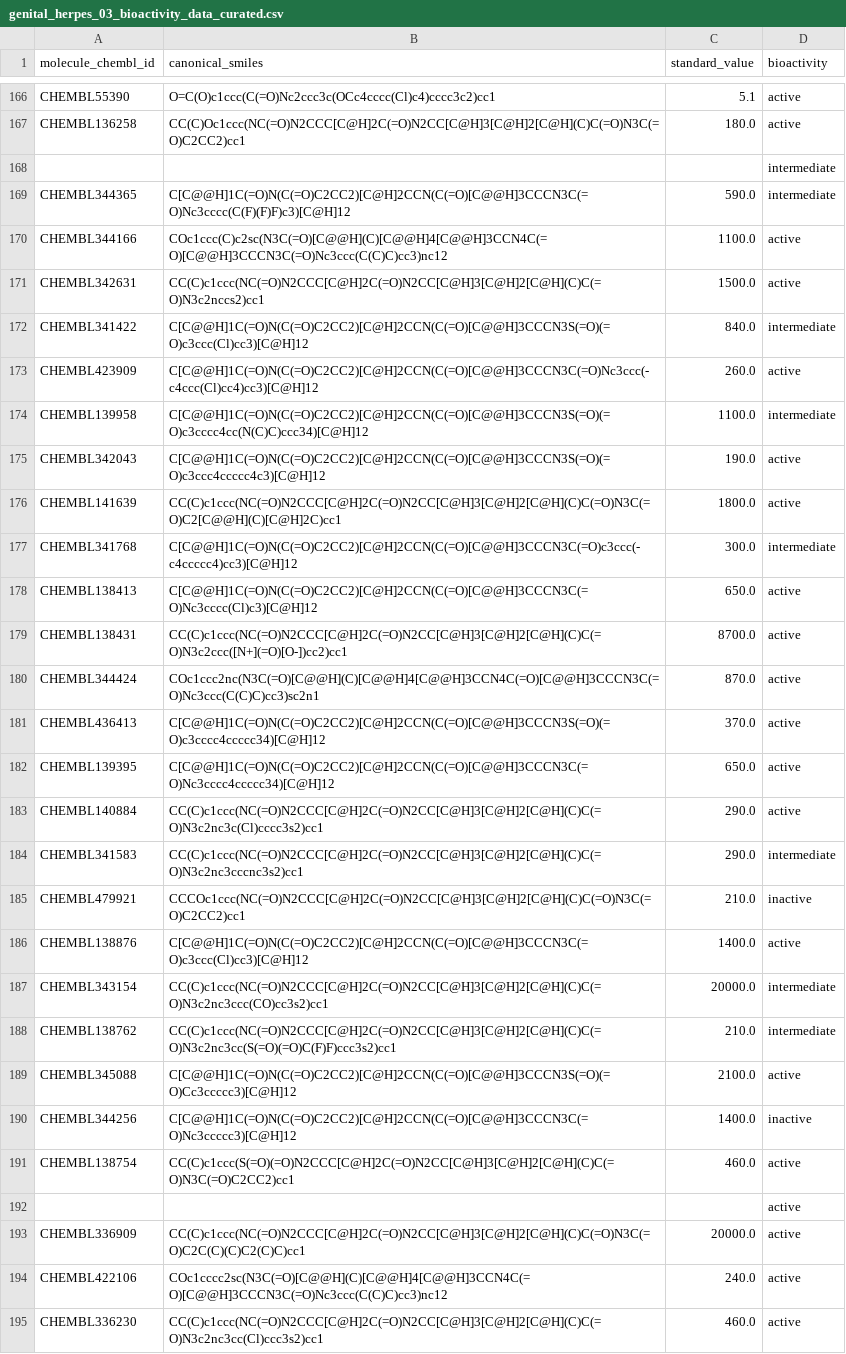
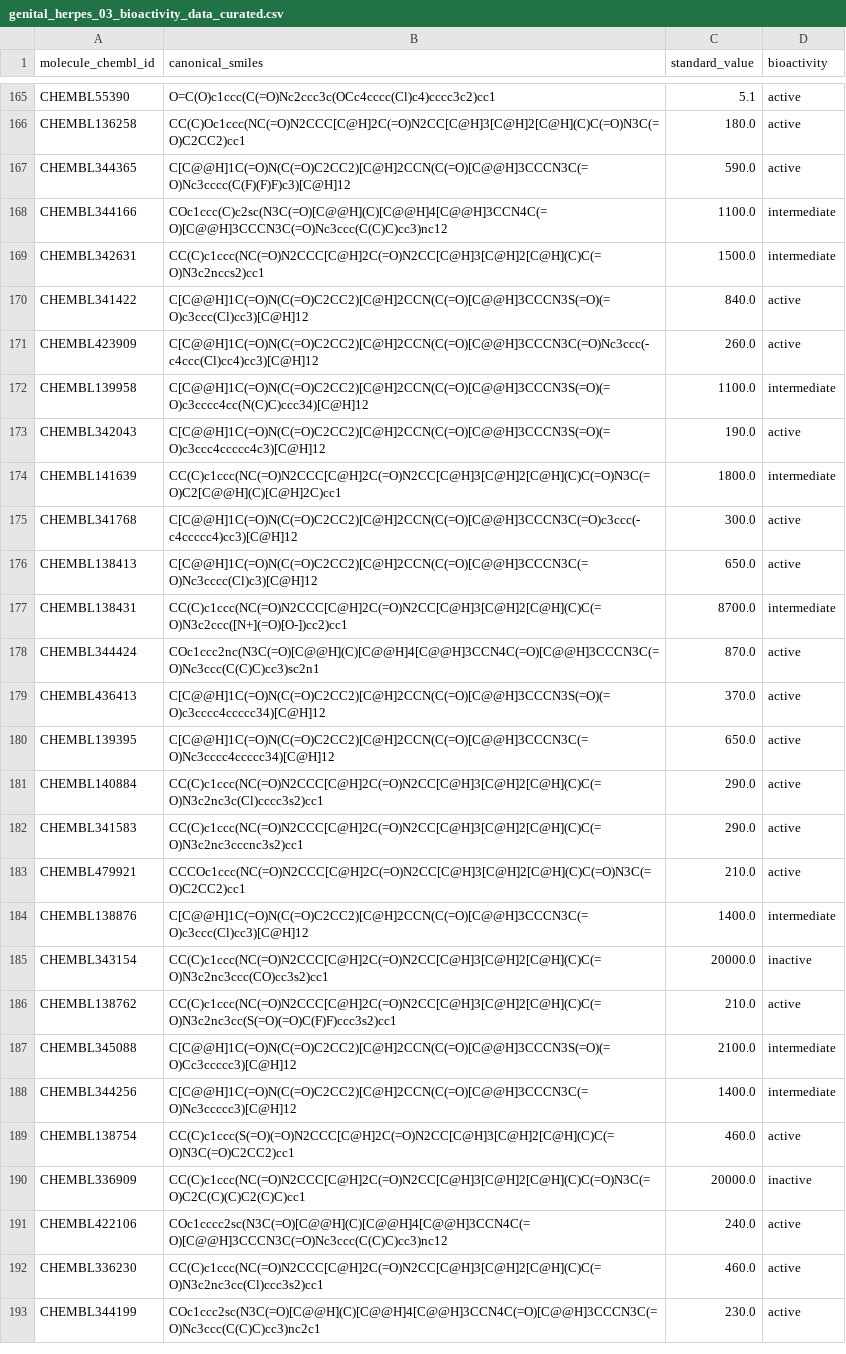
Before and after one commit to AnVales/Drug-discovery, a CSV file: genital_herpes_03_bioactivity_data_curated.csv, drawn as a sheet; only a part is shown, gaps mark what is left out; the shorter side is filled out with more unchanged rows; the diff covers the shown part only.

```diff
--- a/genital_herpes_03_bioactivity_data_curated.csv
+++ b/genital_herpes_03_bioactivity_data_curated.csv
@@ -167,7 +166,6 @@ CHEMBL55390,O=C(O)c1ccc(C(=O)Nc2ccc3c(OCc4cccc(Cl)c4)cccc3c2)cc1,5.1,active
 CHEMBL136258,CC(C)Oc1ccc(NC(=O)N2CCC[C@H]2C(=O)N2CC[C@H]3[C@H]2[C@H](C)C(=O)N3C(=O)C2CC2)cc1,180.0,active
-,,,intermediate
-CHEMBL344365,C[C@@H]1C(=O)N(C(=O)C2CC2)[C@H]2CCN(C(=O)[C@@H]3CCCN3C(=O)Nc3cccc(C(F)(F)F)c3)[C@H]12,590.0,intermediate
-CHEMBL344166,COc1ccc(C)c2sc(N3C(=O)[C@@H](C)[C@@H]4[C@@H]3CCN4C(=O)[C@@H]3CCCN3C(=O)Nc3ccc(C(C)C)cc3)nc12,1100.0,active
-CHEMBL342631,CC(C)c1ccc(NC(=O)N2CCC[C@H]2C(=O)N2CC[C@H]3[C@H]2[C@H](C)C(=O)N3c2nccs2)cc1,1500.0,active
-CHEMBL341422,C[C@@H]1C(=O)N(C(=O)C2CC2)[C@H]2CCN(C(=O)[C@@H]3CCCN3S(=O)(=O)c3ccc(Cl)cc3)[C@H]12,840.0,intermediate
+CHEMBL344365,C[C@@H]1C(=O)N(C(=O)C2CC2)[C@H]2CCN(C(=O)[C@@H]3CCCN3C(=O)Nc3cccc(C(F)(F)F)c3)[C@H]12,590.0,active
+CHEMBL344166,COc1ccc(C)c2sc(N3C(=O)[C@@H](C)[C@@H]4[C@@H]3CCN4C(=O)[C@@H]3CCCN3C(=O)Nc3ccc(C(C)C)cc3)nc12,1100.0,intermediate
+CHEMBL342631,CC(C)c1ccc(NC(=O)N2CCC[C@H]2C(=O)N2CC[C@H]3[C@H]2[C@H](C)C(=O)N3c2nccs2)cc1,1500.0,intermediate
+CHEMBL341422,C[C@@H]1C(=O)N(C(=O)C2CC2)[C@H]2CCN(C(=O)[C@@H]3CCCN3S(=O)(=O)c3ccc(Cl)cc3)[C@H]12,840.0,active
 CHEMBL423909,C[C@@H]1C(=O)N(C(=O)C2CC2)[C@H]2CCN(C(=O)[C@@H]3CCCN3C(=O)Nc3ccc(-c4ccc(Cl)cc4)cc3)[C@H]12,260.0,active
@@ -175,6 +173,6 @@ CHEMBL139958,C[C@@H]1C(=O)N(C(=O)C2CC2)[C@H]2CCN(C(=O)[C@@H]3CCCN3S(=O)(=O)c3ccc
 CHEMBL342043,C[C@@H]1C(=O)N(C(=O)C2CC2)[C@H]2CCN(C(=O)[C@@H]3CCCN3S(=O)(=O)c3ccc4ccccc4c3)[C@H]12,190.0,active
-CHEMBL141639,CC(C)c1ccc(NC(=O)N2CCC[C@H]2C(=O)N2CC[C@H]3[C@H]2[C@H](C)C(=O)N3C(=O)C2[C@@H](C)[C@H]2C)cc1,1800.0,active
-CHEMBL341768,C[C@@H]1C(=O)N(C(=O)C2CC2)[C@H]2CCN(C(=O)[C@@H]3CCCN3C(=O)c3ccc(-c4ccccc4)cc3)[C@H]12,300.0,intermediate
+CHEMBL141639,CC(C)c1ccc(NC(=O)N2CCC[C@H]2C(=O)N2CC[C@H]3[C@H]2[C@H](C)C(=O)N3C(=O)C2[C@@H](C)[C@H]2C)cc1,1800.0,intermediate
+CHEMBL341768,C[C@@H]1C(=O)N(C(=O)C2CC2)[C@H]2CCN(C(=O)[C@@H]3CCCN3C(=O)c3ccc(-c4ccccc4)cc3)[C@H]12,300.0,active
 CHEMBL138413,C[C@@H]1C(=O)N(C(=O)C2CC2)[C@H]2CCN(C(=O)[C@@H]3CCCN3C(=O)Nc3cccc(Cl)c3)[C@H]12,650.0,active
-CHEMBL138431,CC(C)c1ccc(NC(=O)N2CCC[C@H]2C(=O)N2CC[C@H]3[C@H]2[C@H](C)C(=O)N3c2ccc([N+](=O)[O-])cc2)cc1,8700.0,active
+CHEMBL138431,CC(C)c1ccc(NC(=O)N2CCC[C@H]2C(=O)N2CC[C@H]3[C@H]2[C@H](C)C(=O)N3c2ccc([N+](=O)[O-])cc2)cc1,8700.0,intermediate
 CHEMBL344424,COc1ccc2nc(N3C(=O)[C@@H](C)[C@@H]4[C@@H]3CCN4C(=O)[C@@H]3CCCN3C(=O)Nc3ccc(C(C)C)cc3)sc2n1,870.0,active
@@ -183,12 +181,11 @@ CHEMBL139395,C[C@@H]1C(=O)N(C(=O)C2CC2)[C@H]2CCN(C(=O)[C@@H]3CCCN3C(=O)Nc3cccc4c
 CHEMBL140884,CC(C)c1ccc(NC(=O)N2CCC[C@H]2C(=O)N2CC[C@H]3[C@H]2[C@H](C)C(=O)N3c2nc3c(Cl)cccc3s2)cc1,290.0,active
-CHEMBL341583,CC(C)c1ccc(NC(=O)N2CCC[C@H]2C(=O)N2CC[C@H]3[C@H]2[C@H](C)C(=O)N3c2nc3cccnc3s2)cc1,290.0,intermediate
-CHEMBL479921,CCCOc1ccc(NC(=O)N2CCC[C@H]2C(=O)N2CC[C@H]3[C@H]2[C@H](C)C(=O)N3C(=O)C2CC2)cc1,210.0,inactive
-CHEMBL138876,C[C@@H]1C(=O)N(C(=O)C2CC2)[C@H]2CCN(C(=O)[C@@H]3CCCN3C(=O)c3ccc(Cl)cc3)[C@H]12,1400.0,active
-CHEMBL343154,CC(C)c1ccc(NC(=O)N2CCC[C@H]2C(=O)N2CC[C@H]3[C@H]2[C@H](C)C(=O)N3c2nc3ccc(CO)cc3s2)cc1,20000.0,intermediate
-CHEMBL138762,CC(C)c1ccc(NC(=O)N2CCC[C@H]2C(=O)N2CC[C@H]3[C@H]2[C@H](C)C(=O)N3c2nc3cc(S(=O)(=O)C(F)F)ccc3s2)cc1,210.0,intermediate
-CHEMBL345088,C[C@@H]1C(=O)N(C(=O)C2CC2)[C@H]2CCN(C(=O)[C@@H]3CCCN3S(=O)(=O)Cc3ccccc3)[C@H]12,2100.0,active
-CHEMBL344256,C[C@@H]1C(=O)N(C(=O)C2CC2)[C@H]2CCN(C(=O)[C@@H]3CCCN3C(=O)Nc3ccccc3)[C@H]12,1400.0,inactive
+CHEMBL341583,CC(C)c1ccc(NC(=O)N2CCC[C@H]2C(=O)N2CC[C@H]3[C@H]2[C@H](C)C(=O)N3c2nc3cccnc3s2)cc1,290.0,active
+CHEMBL479921,CCCOc1ccc(NC(=O)N2CCC[C@H]2C(=O)N2CC[C@H]3[C@H]2[C@H](C)C(=O)N3C(=O)C2CC2)cc1,210.0,active
+CHEMBL138876,C[C@@H]1C(=O)N(C(=O)C2CC2)[C@H]2CCN(C(=O)[C@@H]3CCCN3C(=O)c3ccc(Cl)cc3)[C@H]12,1400.0,intermediate
+CHEMBL343154,CC(C)c1ccc(NC(=O)N2CCC[C@H]2C(=O)N2CC[C@H]3[C@H]2[C@H](C)C(=O)N3c2nc3ccc(CO)cc3s2)cc1,20000.0,inactive
+CHEMBL138762,CC(C)c1ccc(NC(=O)N2CCC[C@H]2C(=O)N2CC[C@H]3[C@H]2[C@H](C)C(=O)N3c2nc3cc(S(=O)(=O)C(F)F)ccc3s2)cc1,210.0,active
+CHEMBL345088,C[C@@H]1C(=O)N(C(=O)C2CC2)[C@H]2CCN(C(=O)[C@@H]3CCCN3S(=O)(=O)Cc3ccccc3)[C@H]12,2100.0,intermediate
+CHEMBL344256,C[C@@H]1C(=O)N(C(=O)C2CC2)[C@H]2CCN(C(=O)[C@@H]3CCCN3C(=O)Nc3ccccc3)[C@H]12,1400.0,intermediate
 CHEMBL138754,CC(C)c1ccc(S(=O)(=O)N2CCC[C@H]2C(=O)N2CC[C@H]3[C@H]2[C@H](C)C(=O)N3C(=O)C2CC2)cc1,460.0,active
-,,,active
-CHEMBL336909,CC(C)c1ccc(NC(=O)N2CCC[C@H]2C(=O)N2CC[C@H]3[C@H]2[C@H](C)C(=O)N3C(=O)C2C(C)(C)C2(C)C)cc1,20000.0,active
+CHEMBL336909,CC(C)c1ccc(NC(=O)N2CCC[C@H]2C(=O)N2CC[C@H]3[C@H]2[C@H](C)C(=O)N3C(=O)C2C(C)(C)C2(C)C)cc1,20000.0,inactive
 CHEMBL422106,COc1cccc2sc(N3C(=O)[C@@H](C)[C@@H]4[C@@H]3CCN4C(=O)[C@@H]3CCCN3C(=O)Nc3ccc(C(C)C)cc3)nc12,240.0,active
```
Also changed, not shown: 3 added rows, 1 removed row and 49 edited cells elsewhere in this file, 1 other file.
